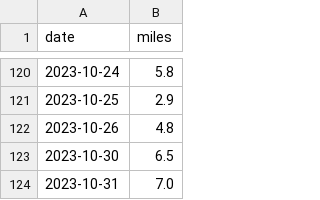
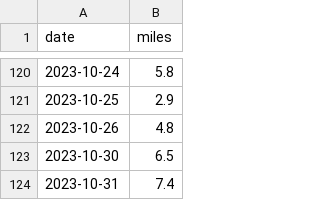
Before and after one commit to scott-grimes/scott-across-america, a CSV file: log.csv, drawn as a sheet; only a part is shown, gaps mark what is left out.

Commit message:
Update log.csv

```diff
--- a/log.csv
+++ b/log.csv
@@ -123,2 +123,2 @@ date,miles
 2023-10-30,6.5
-2023-10-31,7.0
+2023-10-31,7.4
```
